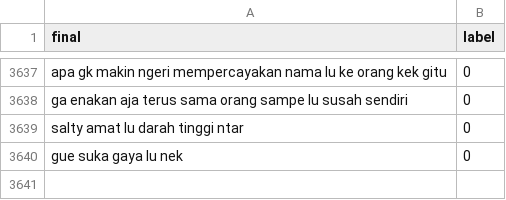
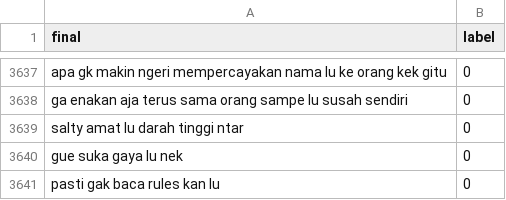
Before and after one commit to kidlink-bangkit/capstone-nlp-project, a CSV file: data_processed/dataset_processed.csv, drawn as a sheet; only a part is shown, gaps mark what is left out.

Commit message:
Update dataset_processed.csv

```diff
--- a/data_processed/dataset_processed.csv
+++ b/data_processed/dataset_processed.csv
@@ -3640 +3640,2 @@ salty amat lu darah tinggi ntar,0
 gue suka gaya lu nek,0
+pasti gak baca rules kan lu,0
```
